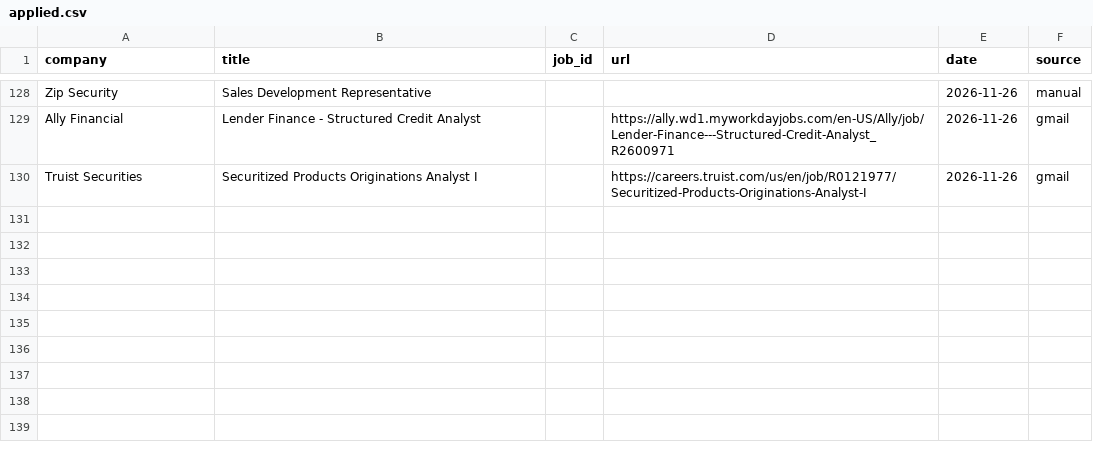
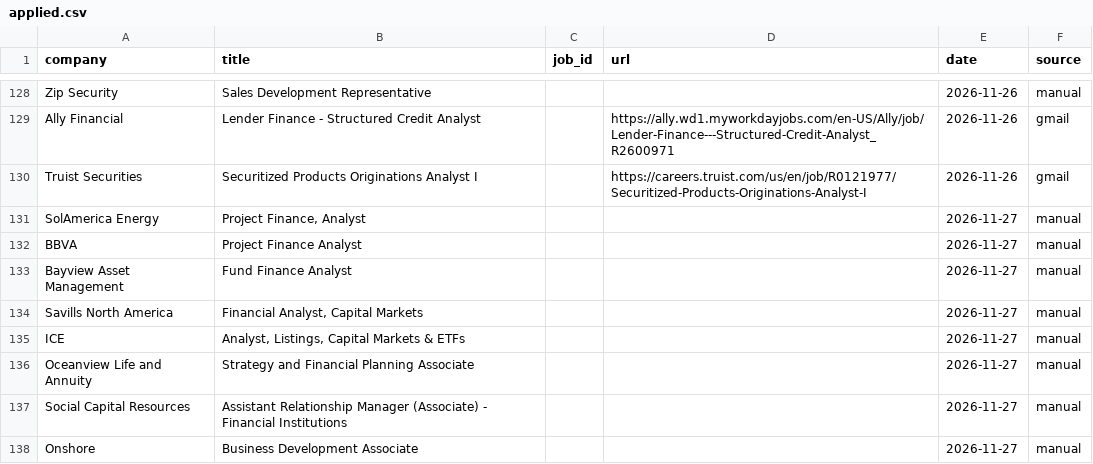
Before and after one commit to arjuna2204/job-agent, a CSV file: data/applied.csv, drawn as a sheet; only a part is shown, gaps mark what is left out.

```diff
--- a/data/applied.csv
+++ b/data/applied.csv
@@ -130 +130,9 @@ Ally Financial,Lender Finance - Structured Credit Analyst,,https://ally.wd1.mywo
 Truist Securities,Securitized Products Originations Analyst I,,https://careers.truist.com/us/en/job/R0121977/Securitized-Products-Originations-Analyst-I,2026-11-26,gmail
+SolAmerica Energy,"Project Finance, Analyst",,,2026-11-27,manual
+BBVA,Project Finance Analyst,,,2026-11-27,manual
+Bayview Asset Management,Fund Finance Analyst,,,2026-11-27,manual
+Savills North America,"Financial Analyst, Capital Markets",,,2026-11-27,manual
+ICE,"Analyst, Listings, Capital Markets & ETFs",,,2026-11-27,manual
+Oceanview Life and Annuity,Strategy and Financial Planning Associate,,,2026-11-27,manual
+Social Capital Resources,Assistant Relationship Manager (Associate) - Financial Institutions,,,2026-11-27,manual
+Onshore,Business Development Associate,,,2026-11-27,manual
```
